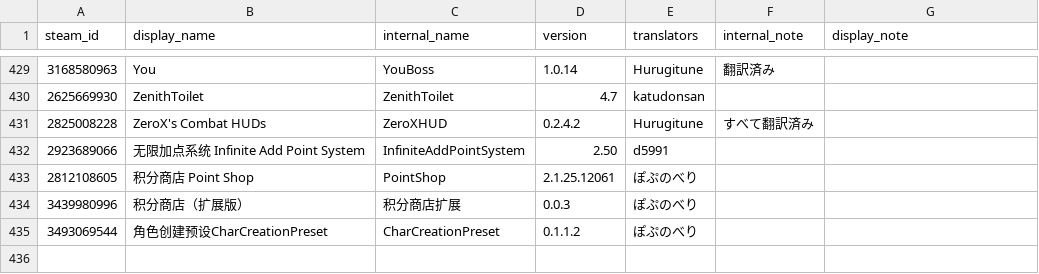
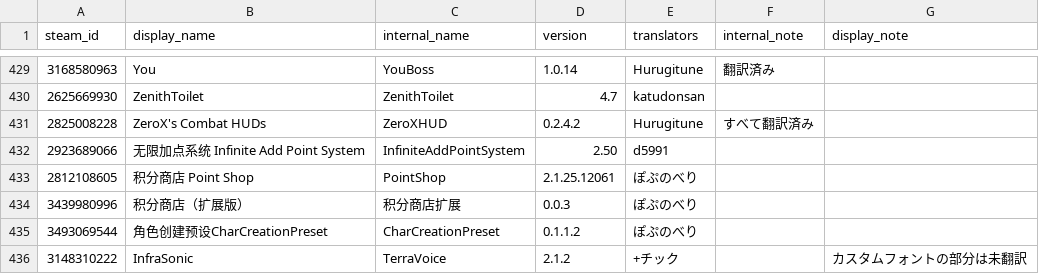
Before and after one commit to ExternalLocalizer/TMLHonyaku, a CSV file: TranslatedMods.csv, drawn as a sheet; only a part is shown, gaps mark what is left out.

Commit message:
InfraSonic(TerraVoice)の翻訳を追加（+チック様より）

```diff
--- a/TranslatedMods.csv
+++ b/TranslatedMods.csv
@@ -435 +435,2 @@ steam_id,display_name,internal_name,version,translators,internal_note,display_no
 3493069544,角色创建预设CharCreationPreset,CharCreationPreset,0.1.1.2,ぽぷのべり,,
+3148310222,InfraSonic,TerraVoice,2.1.2,+チック,,カスタムフォントの部分は未翻訳
```
Also changed, not shown: 1 other file.
